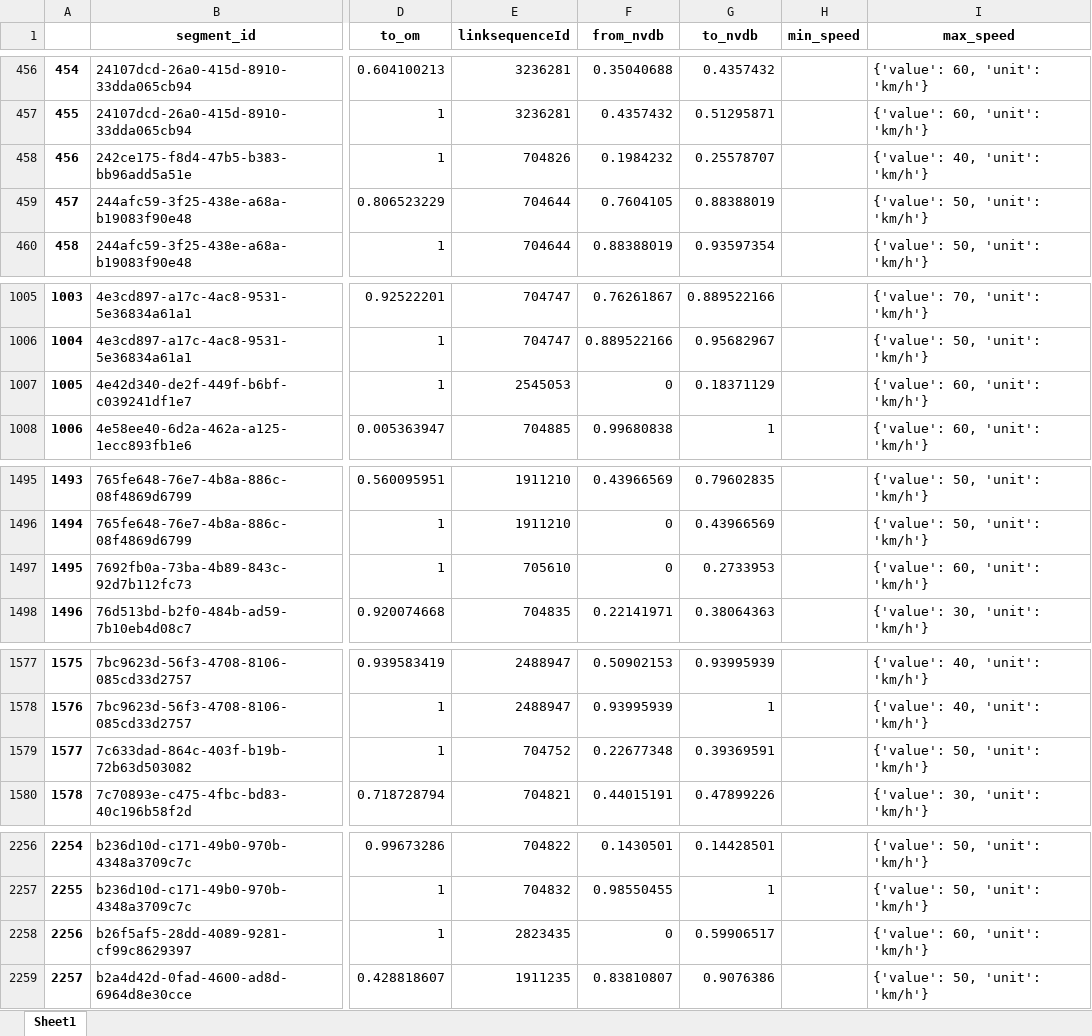
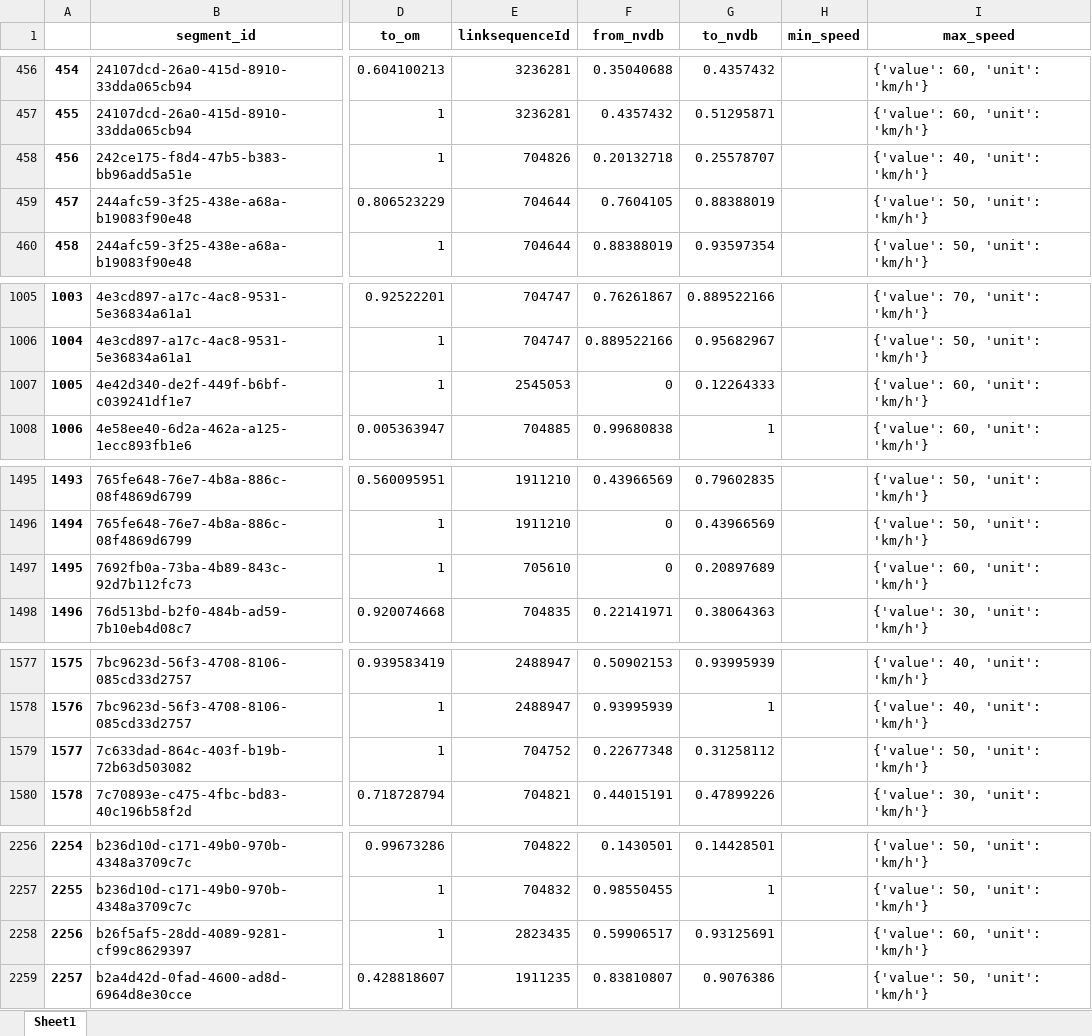
Before and after one commit to jetgeo/OM2ANY, an Excel workbook: Data/Hamar/om_sl_segments.xlsx, sheet Sheet1, drawn as a sheet; only a part is shown, gaps mark what is left out; values as stored, in another font and other column widths than the file's, no borders; the diff covers the shown part only; the diff names each change by its address in the sheet, - before the commit and + after, or states it on an @@ line.

```diff
--- a/Data/Hamar/om_sl_segments.xlsx (sheet Sheet1)
+++ b/Data/Hamar/om_sl_segments.xlsx (sheet Sheet1)
-F458 (from_nvdb): 0.1984232
+F458 (from_nvdb): 0.20132718
-G1007 (to_nvdb): 0.18371129
+G1007 (to_nvdb): 0.12264333
-G1497 (to_nvdb): 0.2733953
+G1497 (to_nvdb): 0.20897689
-G1579 (to_nvdb): 0.39369591
+G1579 (to_nvdb): 0.31258112
-F2258 (from_nvdb): 0
+F2258 (from_nvdb): 0.59906517
-G2258 (to_nvdb): 0.59906517
+G2258 (to_nvdb): 0.93125691
```
Also changed, not shown: 1 edited cell elsewhere in this sheet, Data/Hamar/matched.xlsx, Data/Hamar/om_sl.xlsx, 14 other files.
